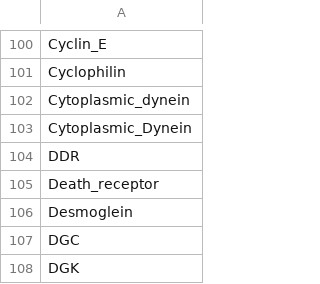
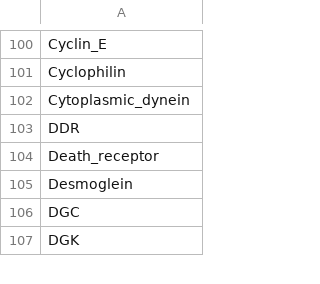
Before and after one commit to johnbachman/famplex, a CSV file: entities.csv, drawn as a sheet; only a part is shown, gaps mark what is left out.

```diff
--- a/entities.csv
+++ b/entities.csv
@@ -102,3 +102,2 @@ Cyclophilin
 Cytoplasmic_dynein
-Cytoplasmic_Dynein
 DDR
```
Also changed, not shown: relations.csv.
